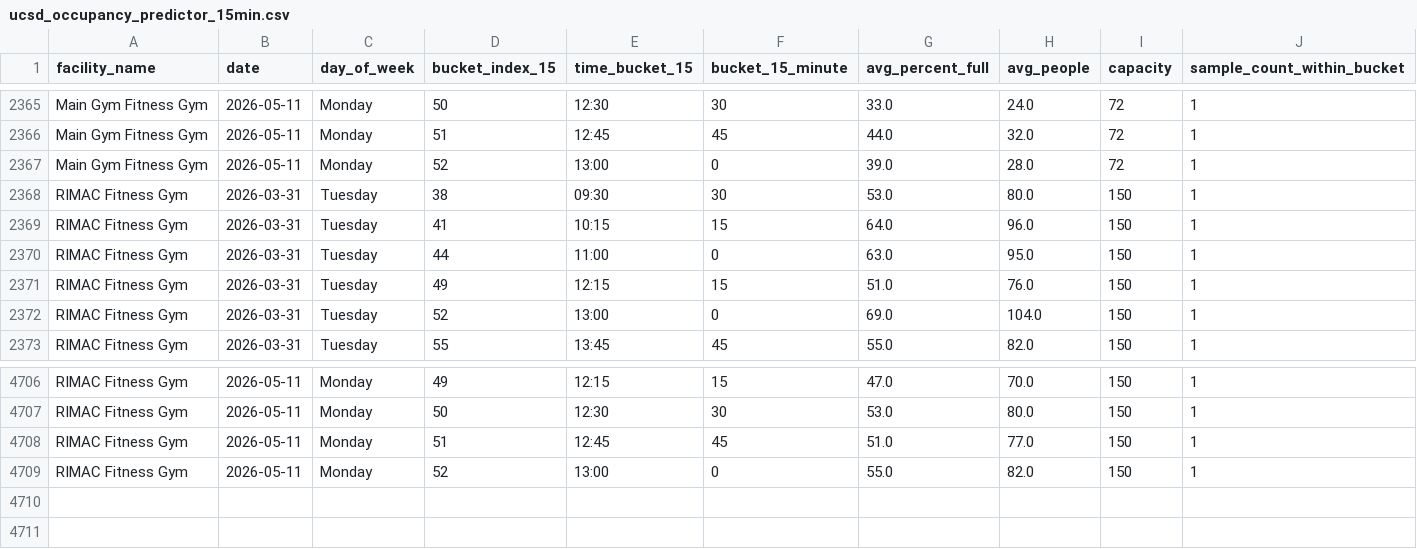
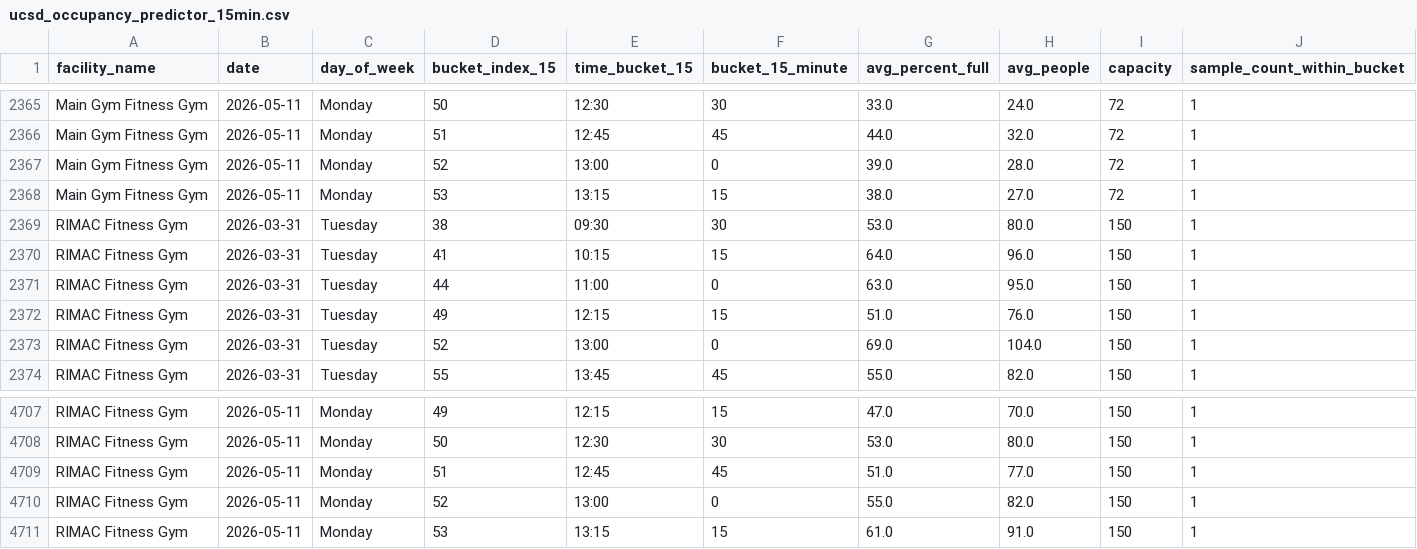
Before and after one commit to aarond67/ucsd-gym-tracker, a CSV file: ucsd_occupancy_predictor_15min.csv, drawn as a sheet; only a part is shown, gaps mark what is left out; rows hold the shown columns only; the diff names each change by its address in the sheet, - before the commit and + after, or states it on an @@ line.

Commit message:
update occupancy data 2026-05-11 13:15:03

```diff
--- a/ucsd_occupancy_predictor_15min.csv
+++ b/ucsd_occupancy_predictor_15min.csv
+row 2368: Main Gym Fitness Gym | 2026-05-11 | Monday | 53 | 13:15 | 15 | 38.0 | 27.0 | 72 | 1
+row 4711: RIMAC Fitness Gym | 2026-05-11 | Monday | 53 | 13:15 | 15 | 61.0 | 91.0 | 150 | 1
```
Also changed, not shown: 4 other files.
